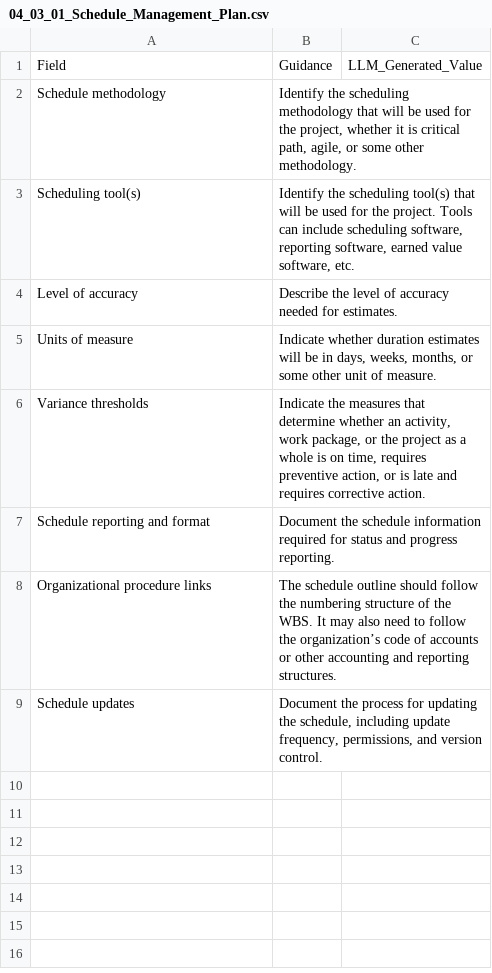
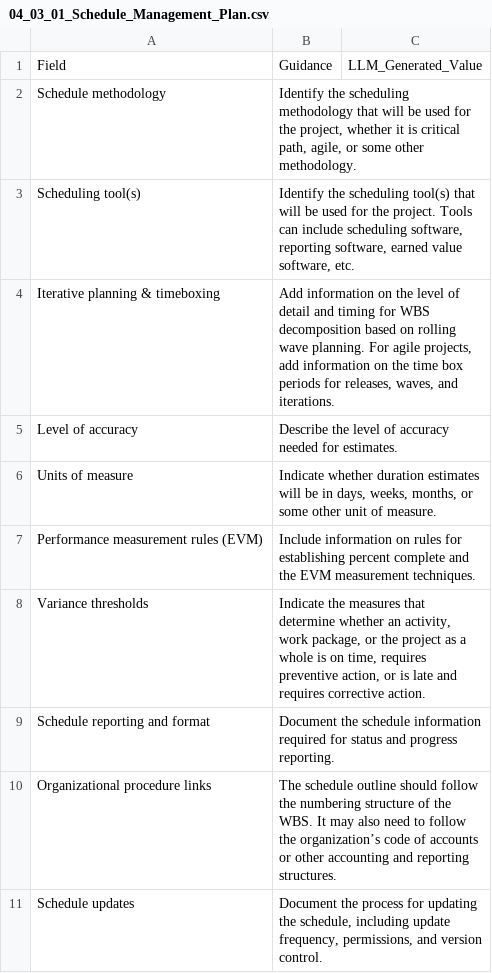
Before and after one commit to fakhruldeen/Tasleemat, a CSV file: forms/04_Planning/03_Schedule/01_Schedule_Management_Plan/04_03_01_Schedule_Management_Plan.csv, drawn as a sheet; the diff names each change by its address in the sheet, - before the commit and + after, or states it on an @@ line.

```diff
--- a/forms/04_Planning/03_Schedule/01_Schedule_Management_Plan/04_03_01_Schedule_Management_Plan.csv
+++ b/forms/04_Planning/03_Schedule/01_Schedule_Management_Plan/04_03_01_Schedule_Management_Plan.csv
+row 4: Iterative planning & timeboxing | Add information on the level of detail and timing for WBS decomposition based on rolling wave planning. For agile projects, add information on the time box periods for releases, waves, and iterations.
+row 7: Performance measurement rules (EVM) | Include information on rules for establishing percent complete and the EVM measurement techniques.
```
Also changed, not shown: forms/ar/04_التخطيط/03_الجدول_الزمني/01_خطة_إدارة_الجدول_الزمني/04_03_01_خطة_إدارة_الجدول_الزمني.csv, 6 other files.
